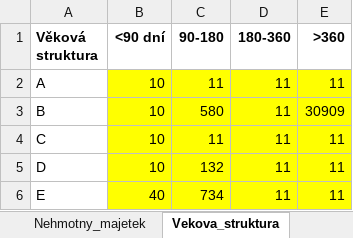
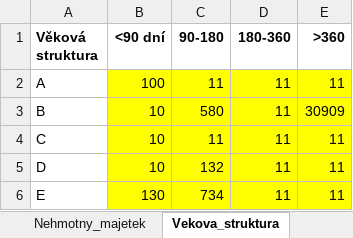
Before and after one commit to JaroslavHolecek/Kurz_Knihovna, an Excel workbook: Spol3.xlsx, sheet Vekova_struktura, drawn as a sheet; values as stored, in another font and other column widths than the file's, no borders; the diff names each change by its address in the sheet, - before the commit and + after, or states it on an @@ line.

```diff
--- a/Spol3.xlsx (sheet Vekova_struktura)
+++ b/Spol3.xlsx (sheet Vekova_struktura)
-B2 (<90 dní): 10
+B2 (<90 dní): 100
-B6 (<90 dní): 40
+B6 (<90 dní): 130
```
Also changed, not shown: sheet Nehmotny_majetek, sheet Hmotny_majetek, Spol1.xlsx, Vysledek.xlsx.
